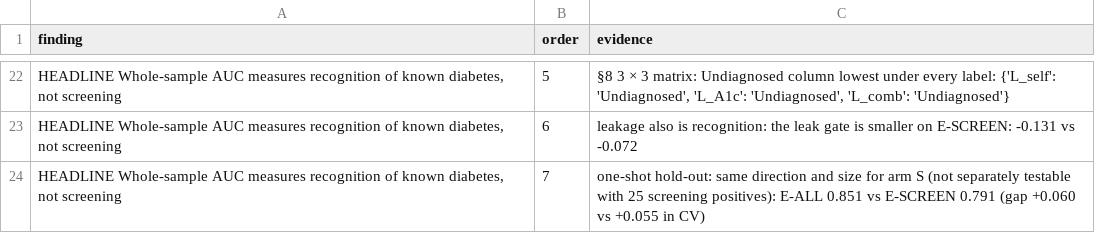
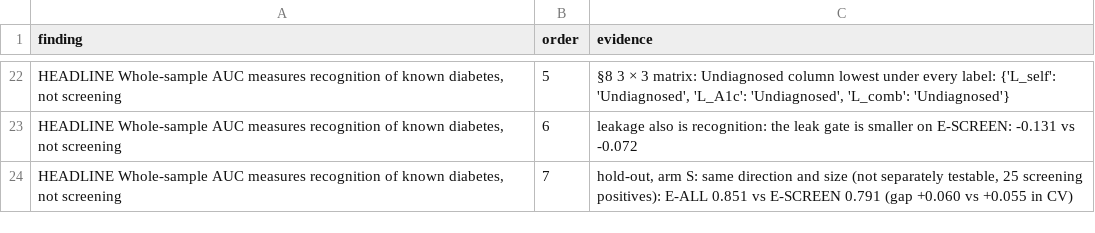
Before and after one commit to Wendystar0628/CA6003-Assignment, a CSV file: results/S10/headline_findings.csv, drawn as a sheet; only a part is shown, gaps mark what is left out; the diff names each change by its address in the sheet, - before the commit and + after, or states it on an @@ line.

```diff
--- a/results/S10/headline_findings.csv
+++ b/results/S10/headline_findings.csv
-C24 (evidence): one-shot hold-out: same direction and size for arm S (not separately testable with 25 screening…
+C24 (evidence): hold-out, arm S: same direction and size (not separately testable, 25 screening…
```
Also changed, not shown: governance/claims.csv, results/S10/claims_full.csv, 10 other files.
